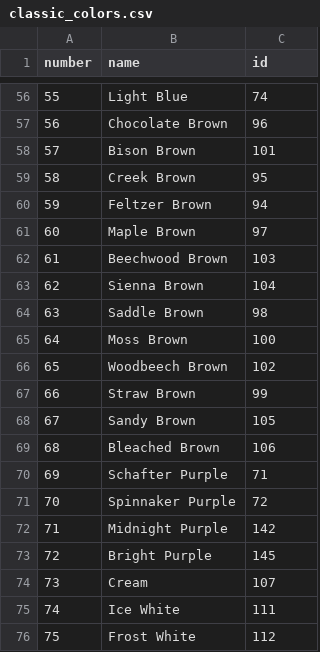
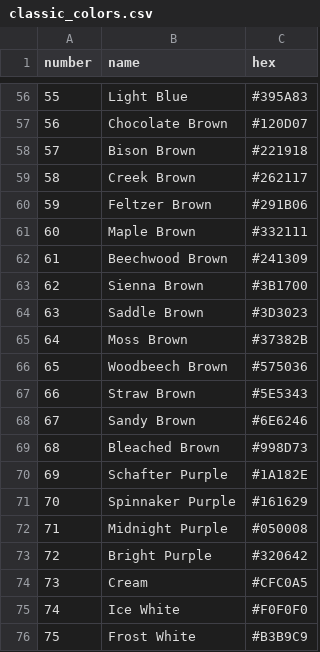
Before and after one commit to AkageSpring/upgraded-invention, a CSV file: classic_colors.csv, drawn as a sheet; only a part is shown, gaps mark what is left out; the diff covers the shown part only.

```diff
--- a/classic_colors.csv
+++ b/classic_colors.csv
@@ -1 +1 @@
-number,name,id
+number,name,hex
@@ -56,21 +56,21 @@ number,name,id
-55,Light Blue,74
-56,Chocolate Brown,96
-57,Bison Brown,101
-58,Creek Brown,95
-59,Feltzer Brown,94
-60,Maple Brown,97
-61,Beechwood Brown,103
-62,Sienna Brown,104
-63,Saddle Brown,98
-64,Moss Brown,100
-65,Woodbeech Brown,102
-66,Straw Brown,99
-67,Sandy Brown,105
-68,Bleached Brown,106
-69,Schafter Purple,71
-70,Spinnaker Purple,72
-71,Midnight Purple,142
-72,Bright Purple,145
-73,Cream,107
-74,Ice White,111
-75,Frost White,112
+55,Light Blue,#395A83
+56,Chocolate Brown,#120D07
+57,Bison Brown,#221918
+58,Creek Brown,#262117
+59,Feltzer Brown,#291B06
+60,Maple Brown,#332111
+61,Beechwood Brown,#241309
+62,Sienna Brown,#3B1700
+63,Saddle Brown,#3D3023
+64,Moss Brown,#37382B
+65,Woodbeech Brown,#575036
+66,Straw Brown,#5E5343
+67,Sandy Brown,#6E6246
+68,Bleached Brown,#998D73
+69,Schafter Purple,#1A182E
+70,Spinnaker Purple,#161629
+71,Midnight Purple,#050008
+72,Bright Purple,#320642
+73,Cream,#CFC0A5
+74,Ice White,#F0F0F0
+75,Frost White,#B3B9C9
```
Also changed, not shown: 54 edited cells elsewhere in this file, metallic_colors.csv.
